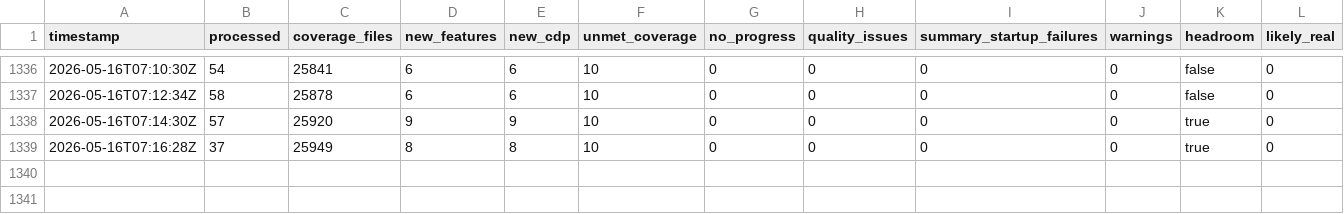
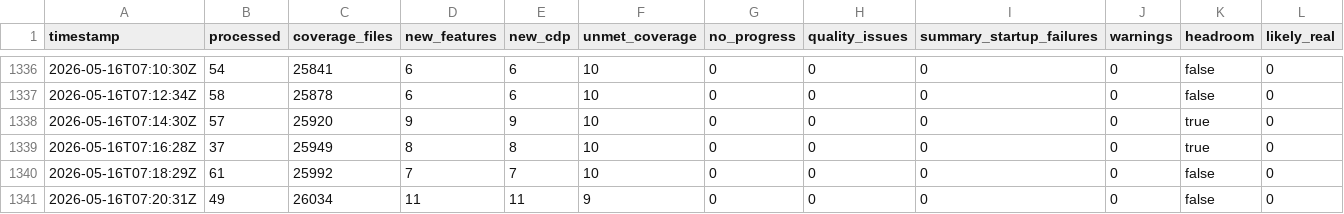
Before and after one commit to danluu/gutenberg, a CSV file: docs/explanations/architecture/rtc-jetstream2-fuzz-trends-20260515/data/monitor_passes.csv, drawn as a sheet; only a part is shown, gaps mark what is left out; rows hold the shown columns only; the diff names each change by its address in the sheet, - before the commit and + after, or states it on an @@ line.

```diff
--- a/docs/explanations/architecture/rtc-jetstream2-fuzz-trends-20260515/data/monitor_passes.csv
+++ b/docs/explanations/architecture/rtc-jetstream2-fuzz-trends-20260515/data/monitor_passes.csv
+row 1340: 2026-05-16T07:18:29Z | 61 | 25992 | 7 | 7 | 10 | 0 | 0 | 0 | 0 | false | 0
+row 1341: 2026-05-16T07:20:31Z | 49 | 26034 | 11 | 11 | 9 | 0 | 0 | 0 | 0 | false | 0
```
Also changed, not shown: docs/explanations/architecture/rtc-jetstream2-fuzz-trends-20260515/data/cpu_utilization.csv, docs/explanations/architecture/rtc-jetstream2-fuzz-trends-20260515/data/feature_counts.csv, 27 other files.
